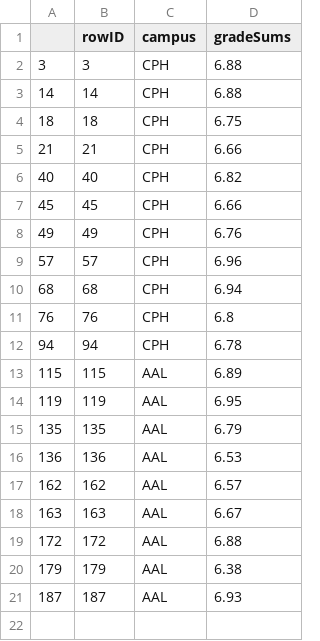
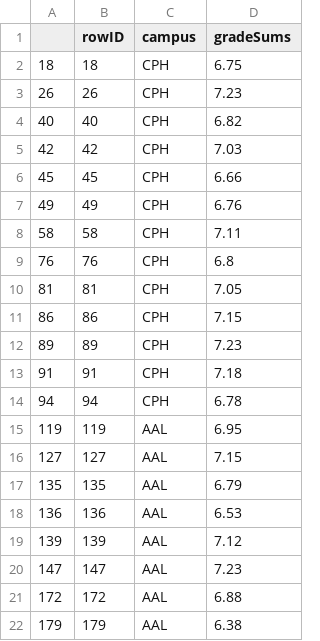
Before and after one commit to bclavio/stats-on-grades, a CSV file: docs/highRiskStudents.csv, drawn as a sheet.

```diff
--- a/docs/highRiskStudents.csv
+++ b/docs/highRiskStudents.csv
@@ -1,21 +1,22 @@
 "","rowID","campus","gradeSums"
-"3",3,"CPH",6.88
-"14",14,"CPH",6.88
 "18",18,"CPH",6.75
-"21",21,"CPH",6.66
+"26",26,"CPH",7.23
 "40",40,"CPH",6.82
+"42",42,"CPH",7.03
 "45",45,"CPH",6.66
 "49",49,"CPH",6.76
-"57",57,"CPH",6.96
-"68",68,"CPH",6.94
+"58",58,"CPH",7.11
 "76",76,"CPH",6.8
+"81",81,"CPH",7.05
+"86",86,"CPH",7.15
+"89",89,"CPH",7.23
+"91",91,"CPH",7.18
 "94",94,"CPH",6.78
-"115",115,"AAL",6.89
 "119",119,"AAL",6.95
+"127",127,"AAL",7.15
 "135",135,"AAL",6.79
 "136",136,"AAL",6.53
-"162",162,"AAL",6.57
-"163",163,"AAL",6.67
+"139",139,"AAL",7.12
+"147",147,"AAL",7.23
 "172",172,"AAL",6.88
 "179",179,"AAL",6.38
-"187",187,"AAL",6.93
```
Also changed, not shown: docs/studentData.csv, 26 other files.
